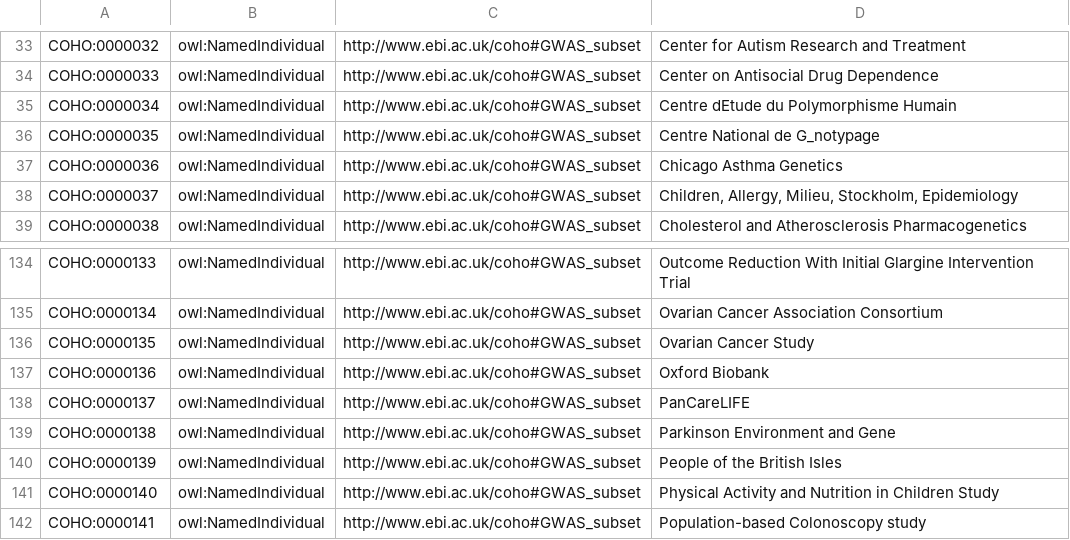
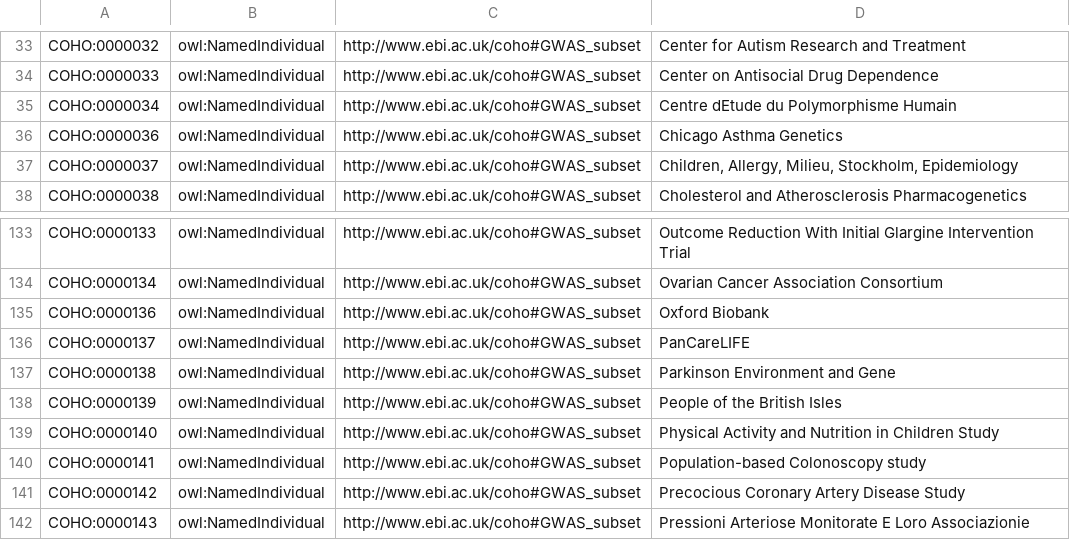
Before and after one commit to EBISPOT/cohort-ontology, a CSV file: src/templates/GWAS.csv, drawn as a sheet; only a part is shown, gaps mark what is left out; the shorter side is filled out with more unchanged rows; the diff names each change by its address in the sheet, - before the commit and + after, or states it on an @@ line.

```diff
--- a/src/templates/GWAS.csv
+++ b/src/templates/GWAS.csv
-row 36: COHO:0000035 | owl:NamedIndividual | http://www.ebi.ac.uk/coho#GWAS_subset | Centre National de G_notypage
-row 136: COHO:0000135 | owl:NamedIndividual | http://www.ebi.ac.uk/coho#GWAS_subset | Ovarian Cancer Study
```
Also changed, not shown: src/curation/example_studies_curated.tsv, src/curation/type_changes.tsv, 17 other files.
